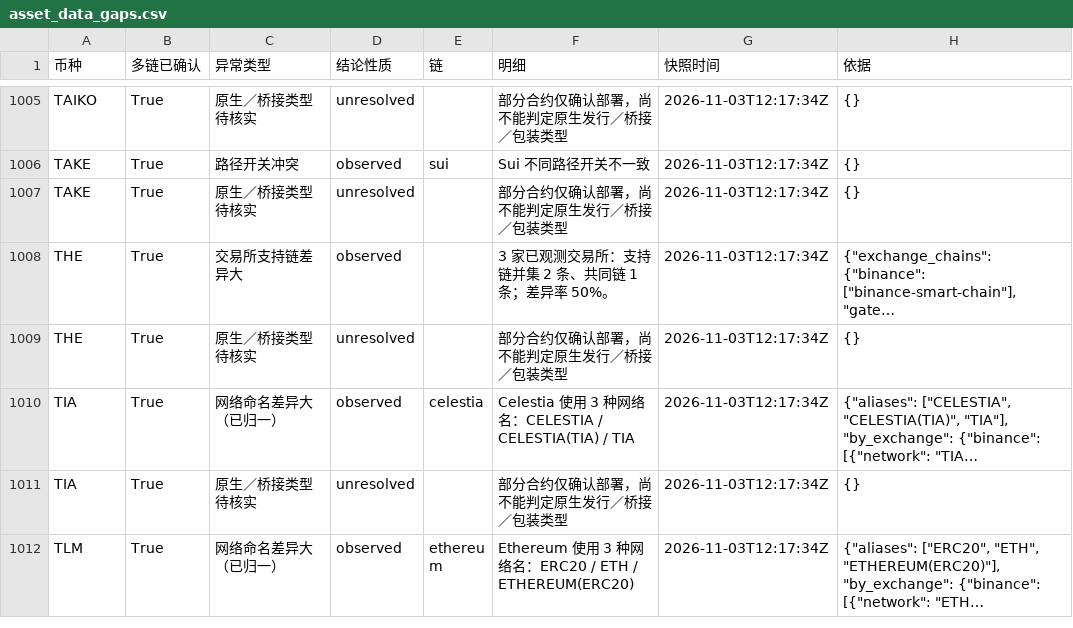
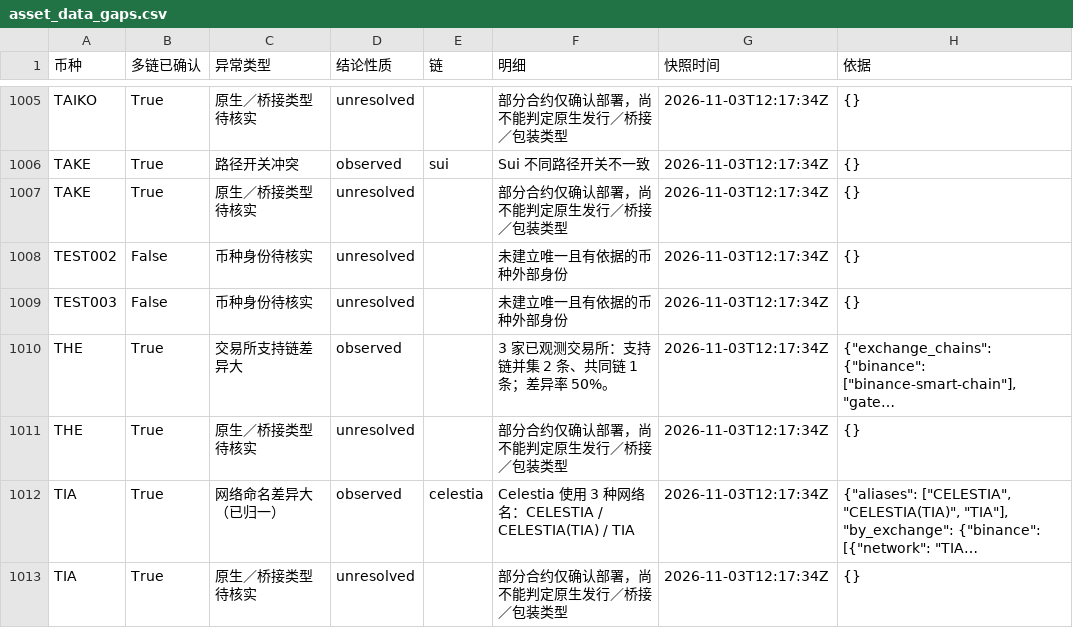
Before and after one commit to mizunoeth-me/tfund_risk_score_dashborad, a CSV file: data/asset_data_gaps.csv, drawn as a sheet; only a part is shown, gaps mark what is left out; the shorter side is filled out with more unchanged rows; long unchanged cells end in …; the diff names each change by its address in the sheet, - before the commit and + after, or states it on an @@ line.

```diff
--- a/data/asset_data_gaps.csv
+++ b/data/asset_data_gaps.csv
+row 1008: TEST002 | False | 币种身份待核实 | unresolved |  | 未建立唯一且有依据的币种外部身份 | 2026-11-03T12:17:34Z | {}
+row 1009: TEST003 | False | 币种身份待核实 | unresolved |  | 未建立唯一且有依据的币种外部身份 | 2026-11-03T12:17:34Z | {}
```
Also changed, not shown: 8 other files.
